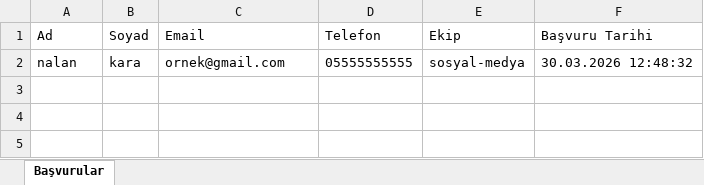
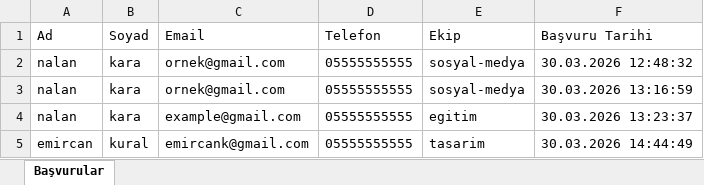
Before and after one commit to meryemDemir00/AI-Club-Web-Sitesi, an Excel workbook: data/applications.xlsx, sheet Başvurular, drawn as a sheet; values as stored, in another font and other column widths than the file's, no borders; the diff names each change by its address in the sheet, - before the commit and + after, or states it on an @@ line.

```diff
--- a/data/applications.xlsx (sheet Başvurular)
+++ b/data/applications.xlsx (sheet Başvurular)
+row 3: nalan | kara | ornek@gmail.com | 05555555555 | sosyal-medya | 30.03.2026 13:16:59
+row 4: nalan | kara | example@gmail.com | 05555555555 | egitim | 30.03.2026 13:23:37
+row 5: emircan | kural | emircank@gmail.com | 05555555555 | tasarim | 30.03.2026 14:44:49
```
Also changed, not shown: 1 other file.
